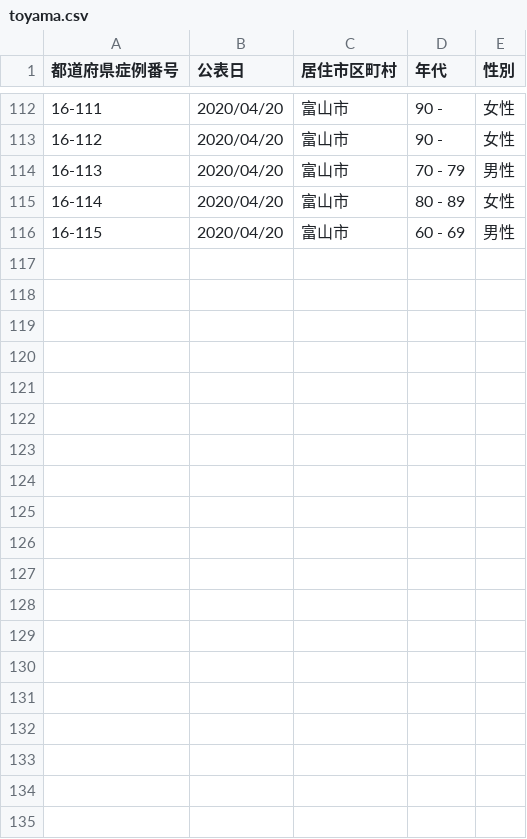
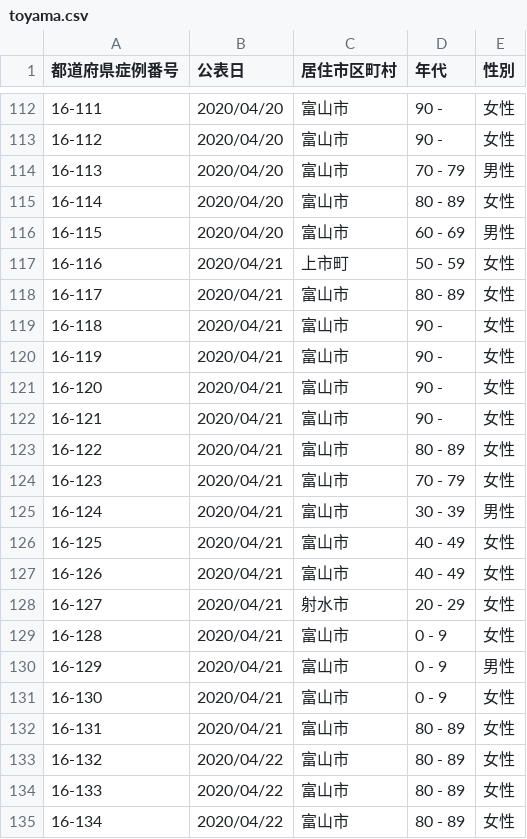
Before and after one commit to ymdmstk/covid-japan-csv, a CSV file: output/toyama.csv, drawn as a sheet; only a part is shown, gaps mark what is left out; the diff covers the shown part only.

Commit message:
Update data

```diff
--- a/output/toyama.csv
+++ b/output/toyama.csv
@@ -116 +116,20 @@
 16-115,2020/04/20,富山市,60 - 69,男性
+16-116,2020/04/21,上市町,50 - 59,女性
+16-117,2020/04/21,富山市,80 - 89,女性
+16-118,2020/04/21,富山市,90 -,女性
+16-119,2020/04/21,富山市,90 -,女性
+16-120,2020/04/21,富山市,90 -,女性
+16-121,2020/04/21,富山市,90 -,女性
+16-122,2020/04/21,富山市,80 - 89,女性
+16-123,2020/04/21,富山市,70 - 79,女性
+16-124,2020/04/21,富山市,30 - 39,男性
+16-125,2020/04/21,富山市,40 - 49,女性
+16-126,2020/04/21,富山市,40 - 49,女性
+16-127,2020/04/21,射水市,20 - 29,女性
+16-128,2020/04/21,富山市,0 - 9,女性
+16-129,2020/04/21,富山市,0 - 9,男性
+16-130,2020/04/21,富山市,0 - 9,女性
+16-131,2020/04/21,富山市,80 - 89,女性
+16-132,2020/04/22,富山市,80 - 89,女性
+16-133,2020/04/22,富山市,80 - 89,女性
+16-134,2020/04/22,富山市,80 - 89,女性
```
Also changed, not shown: 15 added rows elsewhere in this file, output/gifu.csv, output/gunma.csv, 13 other files.
